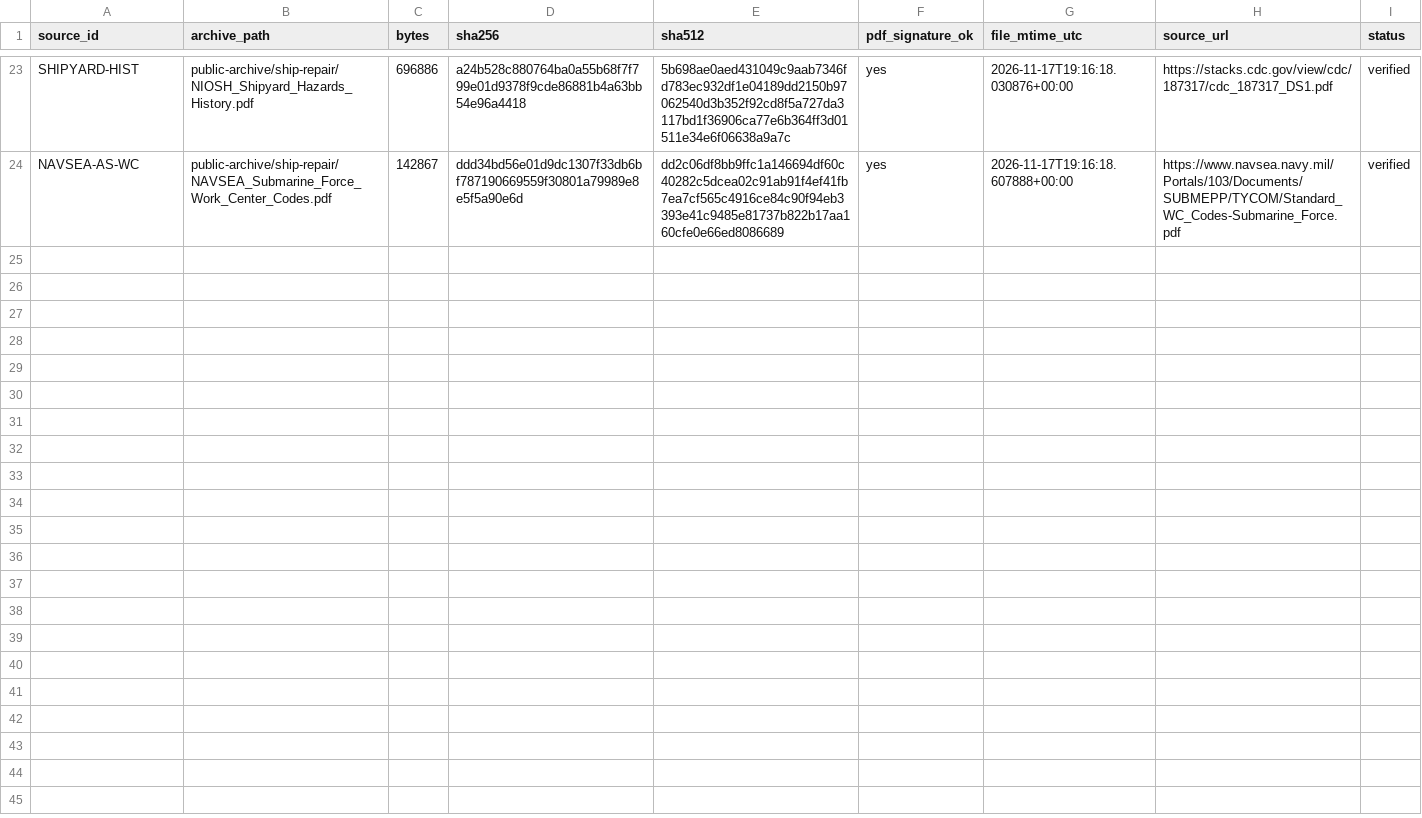
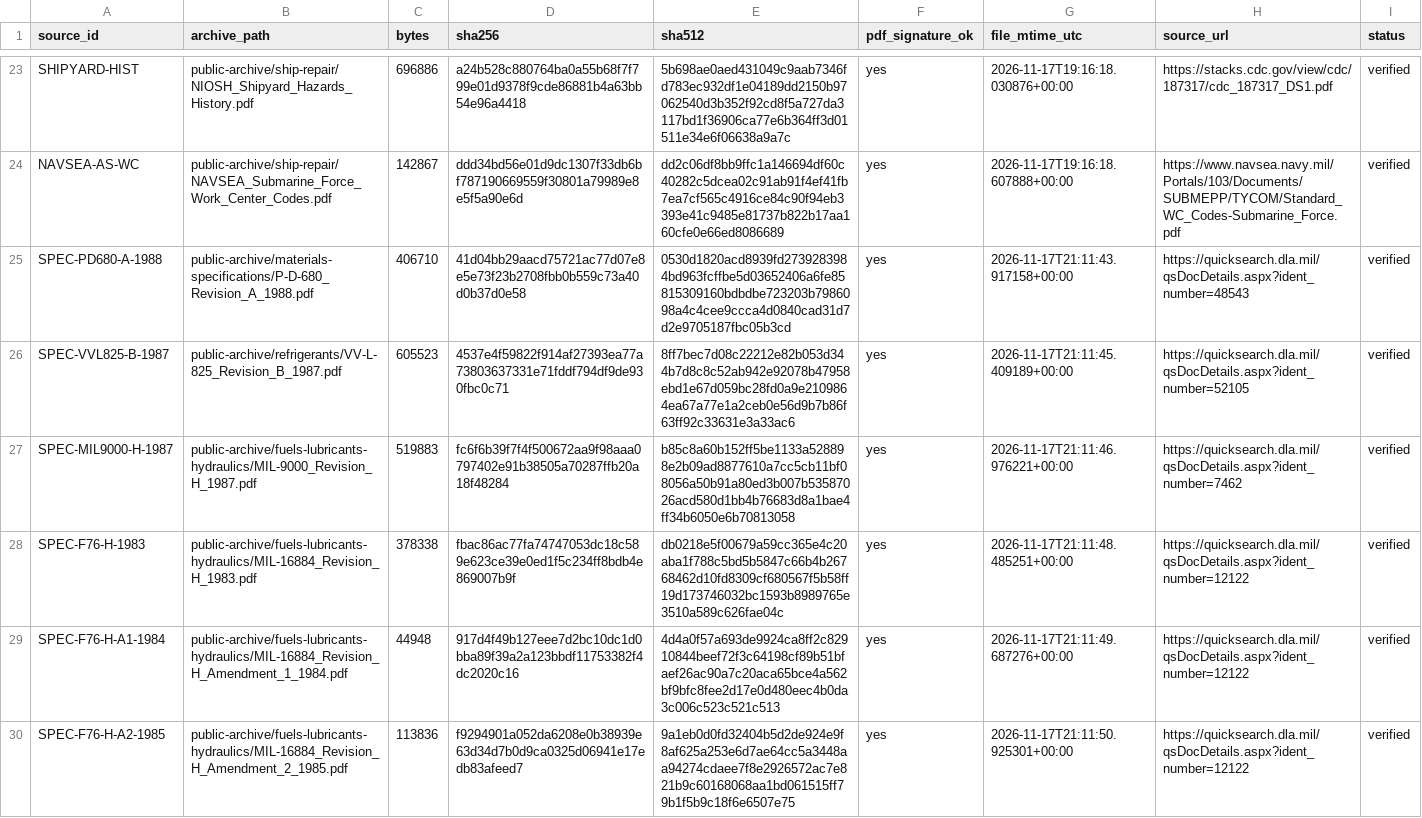
Before and after one commit to sub-shipmate/submarine-shipmate-hazardous-exposure, a CSV file: references/archive-inventory.csv, drawn as a sheet; only a part is shown, gaps mark what is left out.

```diff
--- a/references/archive-inventory.csv
+++ b/references/archive-inventory.csv
@@ -24 +24,7 @@ SHIPYARD-HIST,public-archive/ship-repair/NIOSH_Shipyard_Hazards_History.pdf,6968
 NAVSEA-AS-WC,public-archive/ship-repair/NAVSEA_Submarine_Force_Work_Center_Codes.pdf,142867,ddd34bd56e01d9dc1307f33db6bf787190669559f30801a79989e8e5f5a90e6d,dd2c06df8bb9ffc1a146694df60c40282c5dcea02c91ab91f4ef41fb7ea7cf565c4916ce84c90f94eb3393e41c9485e81737b822b17aa160cfe0e66ed8086689,yes,2026-11-17T19:16:18.607888+00:00,https://www.navsea.navy.mil/Portals/103/Documents/SUBMEPP/TYCOM/Standard_WC_Codes-Submarine_Force.pdf,verified
+SPEC-PD680-A-1988,public-archive/materials-specifications/P-D-680_Revision_A_1988.pdf,406710,41d04bb29aacd75721ac77d07e8e5e73f23b2708fbb0b559c73a40d0b37d0e58,0530d1820acd8939fd2739283984bd963fcffbe5d03652406a6fe85815309160bdbdbe723203b7986098a4c4cee9ccca4d0840cad31d7d2e9705187fbc05b3cd,yes,2026-11-17T21:11:43.917158+00:00,https://quicksearch.dla.mil/qsDocDetails.aspx?ident_number=48543,verified
+SPEC-VVL825-B-1987,public-archive/refrigerants/VV-L-825_Revision_B_1987.pdf,605523,4537e4f59822f914af27393ea77a73803637331e71fddf794df9de930fbc0c71,8ff7bec7d08c22212e82b053d344b7d8c8c52ab942e92078b47958ebd1e67d059bc28fd0a9e2109864ea67a77e1a2ceb0e56d9b7b86f63ff92c33631e3a33ac6,yes,2026-11-17T21:11:45.409189+00:00,https://quicksearch.dla.mil/qsDocDetails.aspx?ident_number=52105,verified
+SPEC-MIL9000-H-1987,public-archive/fuels-lubricants-hydraulics/MIL-9000_Revision_H_1987.pdf,519883,fc6f6b39f7f4f500672aa9f98aaa0797402e91b38505a70287ffb20a18f48284,b85c8a60b152ff5be1133a528898e2b09ad8877610a7cc5cb11bf08056a50b91a80ed3b007b53587026acd580d1bb4b76683d8a1bae4ff34b6050e6b70813058,yes,2026-11-17T21:11:46.976221+00:00,https://quicksearch.dla.mil/qsDocDetails.aspx?ident_number=7462,verified
+SPEC-F76-H-1983,public-archive/fuels-lubricants-hydraulics/MIL-16884_Revision_H_1983.pdf,378338,fbac86ac77fa74747053dc18c589e623ce39e0ed1f5c234ff8bdb4e869007b9f,db0218e5f00679a59cc365e4c20aba1f788c5bd5b5847c66b4b26768462d10fd8309cf680567f5b58ff19d173746032bc1593b8989765e3510a589c626fae04c,yes,2026-11-17T21:11:48.485251+00:00,https://quicksearch.dla.mil/qsDocDetails.aspx?ident_number=12122,verified
+SPEC-F76-H-A1-1984,public-archive/fuels-lubricants-hydraulics/MIL-16884_Revision_H_Amendment_1_1984.pdf,44948,917d4f49b127eee7d2bc10dc1d0bba89f39a2a123bbdf11753382f4dc2020c16,4d4a0f57a693de9924ca8ff2c82910844beef72f3c64198cf89b51bfaef26ac90a7c20aca65bce4a562bf9bfc8fee2d17e0d480eec4b0da3c006c523c521c513,yes,2026-11-17T21:11:49.687276+00:00,https://quicksearch.dla.mil/qsDocDetails.aspx?ident_number=12122,verified
+SPEC-F76-H-A2-1985,public-archive/fuels-lubricants-hydraulics/MIL-16884_Revision_H_Amendment_2_1985.pdf,113836,f9294901a052da6208e0b38939e63d34d7b0d9ca0325d06941e17edb83afeed7,9a1eb0d0fd32404b5d2de924e9f8af625a253e6d7ae64cc5a3448aa94274cdaee7f8e2926572ac7e821b9c60168068aa1bd061515ff79b1f5b9c18f6e6507e75,yes,2026-11-17T21:11:50.925301+00:00,https://quicksearch.dla.mil/qsDocDetails.aspx?ident_number=12122,verified
```
Also changed, not shown: references/catalog-only/reference-links.csv, references/reference-manifest.csv, 18 other files.
